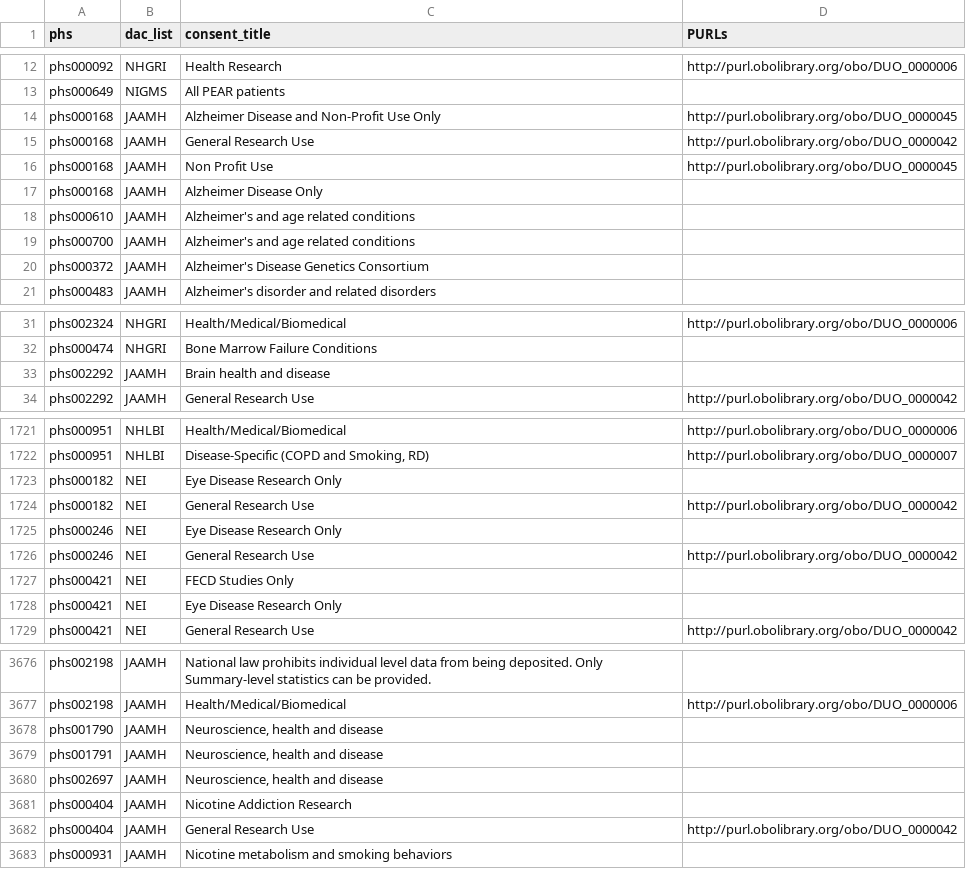
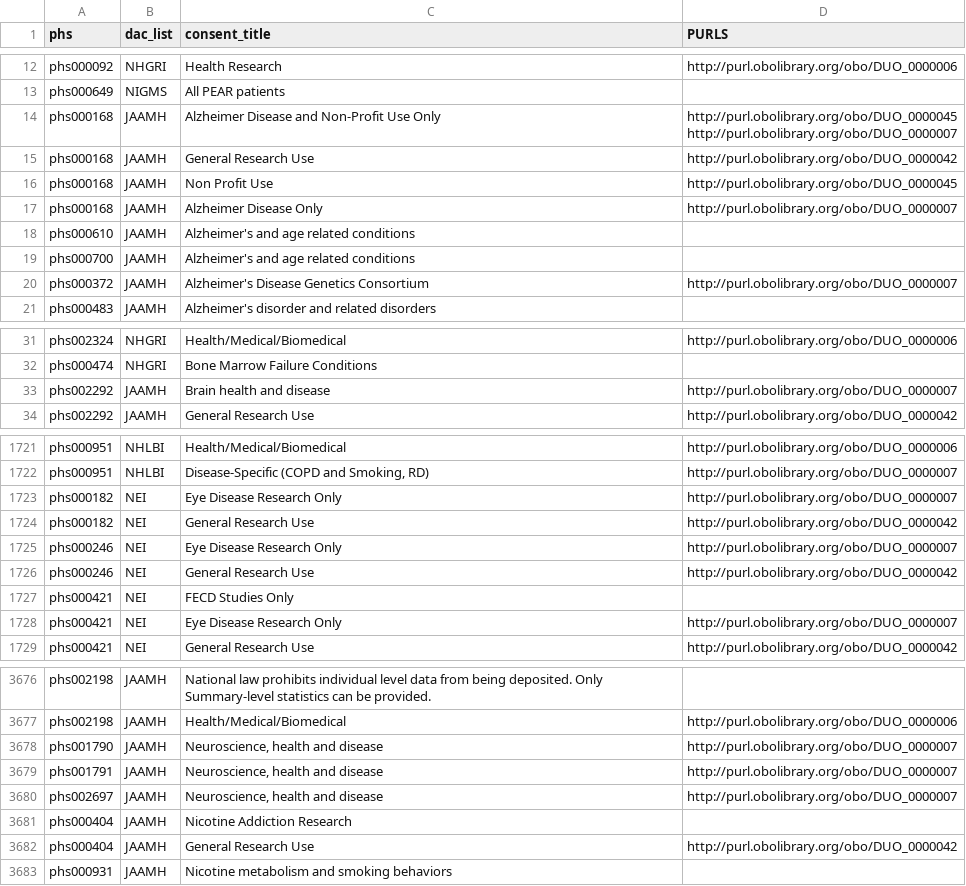
Before and after one commit to harinlee83/DuoMapper, a CSV file: csv files/ORGANIZED_v2: DUO Validation Project - Development Dataset - Test Data 2.0.csv (was ORGANIZED_v2: DUO Validation Project - Development Dataset - Test Data 2.0.csv), drawn as a sheet; only a part is shown, gaps mark what is left out; the diff covers the shown part only.

Commit message:
Organized csv files

```diff
--- a/ORGANIZED_v2: DUO Validation Project - Development Dataset - Test Data 2.0.csv
+++ b/csv files/ORGANIZED_v2: DUO Validation Project - Development Dataset - Test Data 2.0.csv
@@ -1 +1 @@
-phs,dac_list,consent_title,PURLs
+phs,dac_list,consent_title,PURLS
@@ -13,9 +13,10 @@ phs000092,NHGRI,Health Research,http://purl.obolibrary.org/obo/DUO_0000006
 phs000649,NIGMS,All PEAR patients,
-phs000168,JAAMH,Alzheimer Disease and Non-Profit Use Only,http://purl.obolibrary.org/obo/DUO_0000045
+phs000168,JAAMH,Alzheimer Disease and Non-Profit Use Only,"http://purl.obolibrary.org/obo/DUO_0000045
+http://purl.obolibrary.org/obo/DUO_0000007"
 phs000168,JAAMH,General Research Use,http://purl.obolibrary.org/obo/DUO_0000042
 phs000168,JAAMH,Non Profit Use,http://purl.obolibrary.org/obo/DUO_0000045
-phs000168,JAAMH,Alzheimer Disease Only,
+phs000168,JAAMH,Alzheimer Disease Only,http://purl.obolibrary.org/obo/DUO_0000007
 phs000610,JAAMH,Alzheimer's and age related conditions,
 phs000700,JAAMH,Alzheimer's and age related conditions,
-phs000372,JAAMH,Alzheimer's Disease Genetics Consortium,
+phs000372,JAAMH,Alzheimer's Disease Genetics Consortium,http://purl.obolibrary.org/obo/DUO_0000007
 phs000483,JAAMH,Alzheimer's disorder and related disorders,
@@ -32,3 +33,3 @@ phs002324,NHGRI,Health/Medical/Biomedical,http://purl.obolibrary.org/obo/DUO_000
 phs000474,NHGRI,Bone Marrow Failure Conditions,
-phs002292,JAAMH,Brain health and disease,
+phs002292,JAAMH,Brain health and disease,http://purl.obolibrary.org/obo/DUO_0000007
 phs002292,JAAMH,General Research Use,http://purl.obolibrary.org/obo/DUO_0000042
@@ -2919,8 +2920,8 @@ phs000951,NHLBI,Health/Medical/Biomedical,http://purl.obolibrary.org/obo/DUO_000
 phs000951,NHLBI,"Disease-Specific (COPD and Smoking, RD)",http://purl.obolibrary.org/obo/DUO_0000007
-phs000182,NEI,Eye Disease Research Only,
+phs000182,NEI,Eye Disease Research Only,http://purl.obolibrary.org/obo/DUO_0000007
 phs000182,NEI,General Research Use,http://purl.obolibrary.org/obo/DUO_0000042
-phs000246,NEI,Eye Disease Research Only,
+phs000246,NEI,Eye Disease Research Only,http://purl.obolibrary.org/obo/DUO_0000007
 phs000246,NEI,General Research Use,http://purl.obolibrary.org/obo/DUO_0000042
 phs000421,NEI,FECD Studies Only,
-phs000421,NEI,Eye Disease Research Only,
+phs000421,NEI,Eye Disease Research Only,http://purl.obolibrary.org/obo/DUO_0000007
 phs000421,NEI,General Research Use,http://purl.obolibrary.org/obo/DUO_0000042
@@ -5971,5 +5972,5 @@ phs002198,JAAMH,National law prohibits individual level data from being deposite
 phs002198,JAAMH,Health/Medical/Biomedical,http://purl.obolibrary.org/obo/DUO_0000006
-phs001790,JAAMH,"Neuroscience, health and disease",
-phs001791,JAAMH,"Neuroscience, health and disease",
-phs002697,JAAMH,"Neuroscience, health and disease",
+phs001790,JAAMH,"Neuroscience, health and disease",http://purl.obolibrary.org/obo/DUO_0000007
+phs001791,JAAMH,"Neuroscience, health and disease",http://purl.obolibrary.org/obo/DUO_0000007
+phs002697,JAAMH,"Neuroscience, health and disease",http://purl.obolibrary.org/obo/DUO_0000007
 phs000404,JAAMH,Nicotine Addiction Research,
```
Also changed, not shown: 17 edited cells elsewhere in this file, 4 other files.
